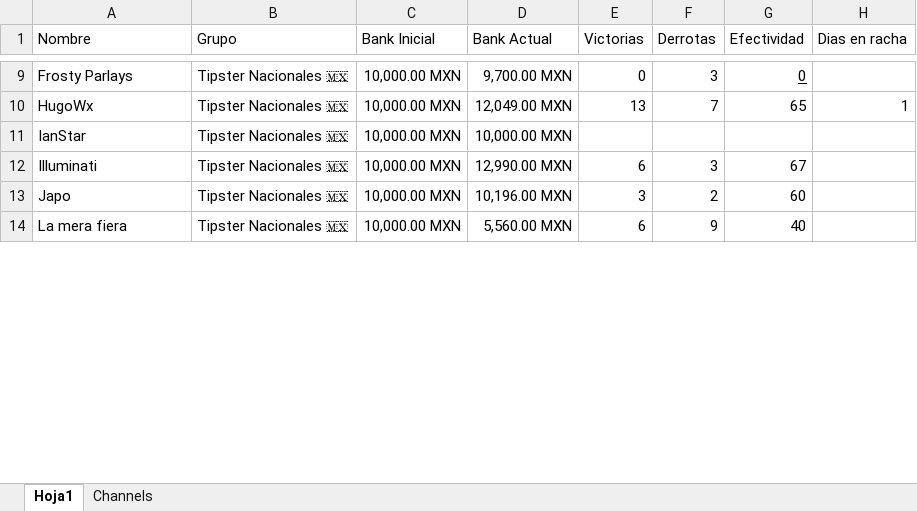
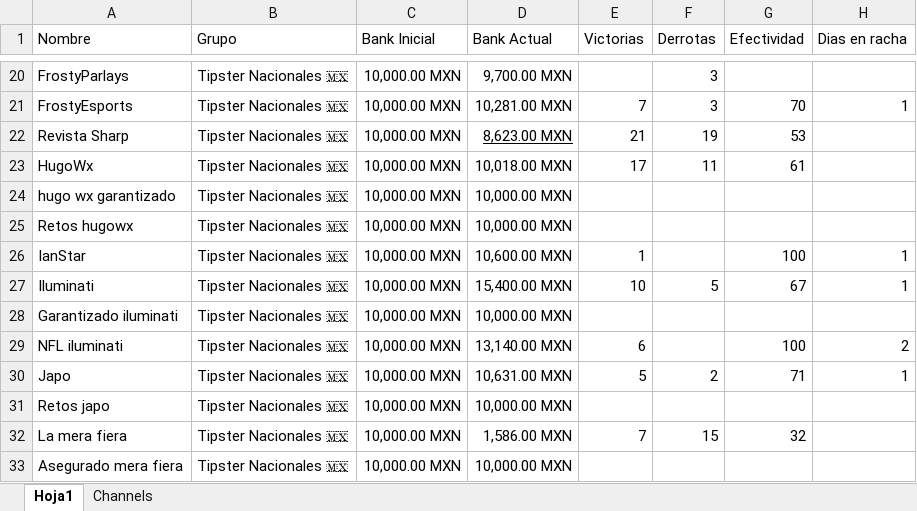
Before and after one commit to Askeladd369/TipstersBetsVIP, an Excel workbook: TipstersBet/excel tipstersbets.xlsx, sheet Hoja1, drawn as a sheet; only a part is shown, gaps mark what is left out; values as stored, in another font and other column widths than the file's, no borders; table styles not drawn; addresses are those after the commit; the diff covers the shown part only; the diff names each change by its address in the sheet, - before the commit and + after, or states it on an @@ line.

```diff
--- a/TipstersBet/excel tipstersbets.xlsx (sheet Hoja1)
+++ b/TipstersBet/excel tipstersbets.xlsx (sheet Hoja1)
-A20 (Nombre): Frosty Parlays
+A20 (Nombre): FrostyParlays
-E20 (Victorias): 0
+E20 (Victorias): (empty)
-G20 (Efectividad): 0
+G20 (Efectividad): (empty)
+row 21: FrostyEsports | Tipster Nacionales 🇲🇽 | 10,000.00 MXN | 10,281.00 MXN | 7 | 3 | 70 | 1
+row 22: Revista Sharp | Tipster Nacionales 🇲🇽 | 10,000.00 MXN | 8,623.00 MXN | 21 | 19 | 53
-D23 (Bank Actual): 12,049.00 MXN
+D23 (Bank Actual): 10,018.00 MXN
-E23 (Victorias): 13
+E23 (Victorias): 17
-F23 (Derrotas): 7
+F23 (Derrotas): 11
-G23 (Efectividad): 65
+G23 (Efectividad): 61
-H23 (Dias en racha): 1
+H23 (Dias en racha): (empty)
+row 24: hugo wx garantizado | Tipster Nacionales 🇲🇽 | 10,000.00 MXN | 10,000.00 MXN
+row 25: Retos hugowx | Tipster Nacionales 🇲🇽 | 10,000.00 MXN | 10,000.00 MXN
-D26 (Bank Actual): 10,000.00 MXN
+D26 (Bank Actual): 10,600.00 MXN
-E26 (Victorias): (empty)
+E26 (Victorias): 1
-G26 (Efectividad): (empty)
+G26 (Efectividad): 100
-H26:H27 (Dias en racha): (empty)
+H26:H27 (Dias en racha): 1
-A27 (Nombre): Illuminati
+A27 (Nombre): Iluminati
-D27 (Bank Actual): 12,990.00 MXN
+D27 (Bank Actual): 15,400.00 MXN
-E27 (Victorias): 6
+E27 (Victorias): 10
-F27 (Derrotas): 3
+F27 (Derrotas): 5
+row 28: Garantizado iluminati | Tipster Nacionales 🇲🇽 | 10,000.00 MXN | 10,000.00 MXN
+row 29: NFL iluminati | Tipster Nacionales 🇲🇽 | 10,000.00 MXN | 13,140.00 MXN | 6 |  | 100 | 2
-D30 (Bank Actual): 10,196.00 MXN
+D30 (Bank Actual): 10,631.00 MXN
-E30 (Victorias): 3
+E30 (Victorias): 5
-G30 (Efectividad): 60
+G30 (Efectividad): 71
-H30 (Dias en racha): (empty)
+H30 (Dias en racha): 1
+row 31: Retos japo | Tipster Nacionales 🇲🇽 | 10,000.00 MXN | 10,000.00 MXN
-D32 (Bank Actual): 5,560.00 MXN
+D32 (Bank Actual): 1,586.00 MXN
-E32 (Victorias): 6
+E32 (Victorias): 7
-F32 (Derrotas): 9
+F32 (Derrotas): 15
-G32 (Efectividad): 40
+G32 (Efectividad): 32
+row 33: Asegurado mera fiera | Tipster Nacionales 🇲🇽 | 10,000.00 MXN | 10,000.00 MXN
```
Also changed, not shown: 27 added rows, 23 removed rows, 227 edited cells and cell formats elsewhere in this sheet, sheet Channels.
